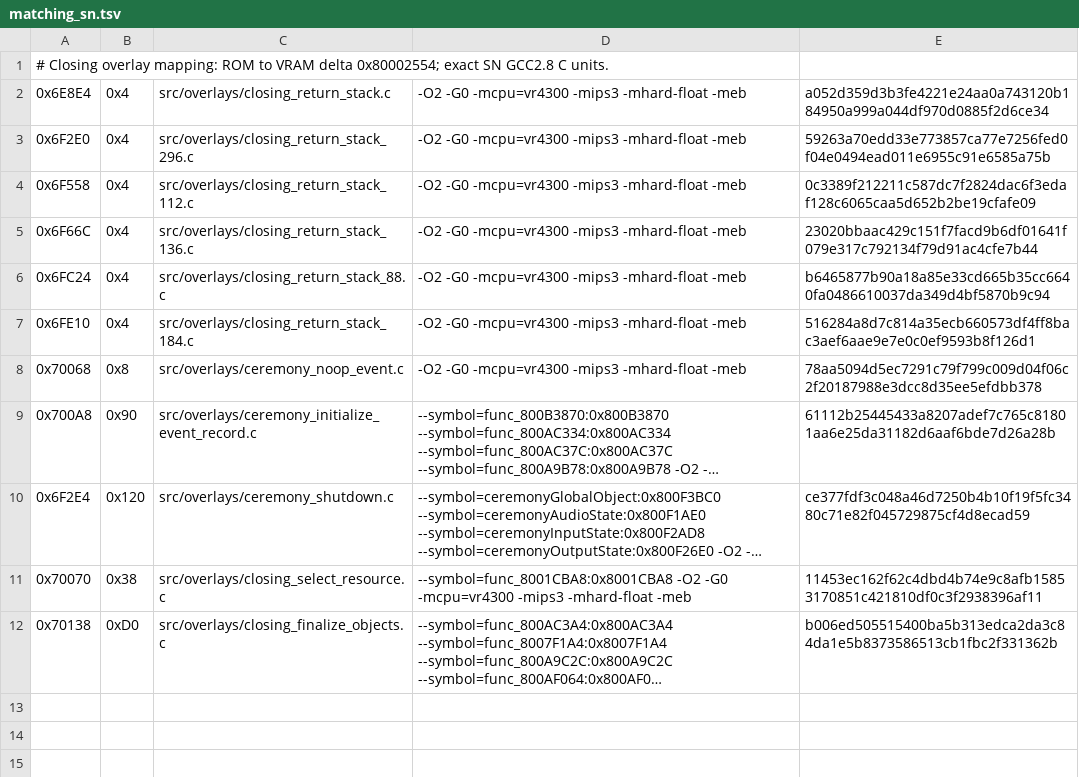
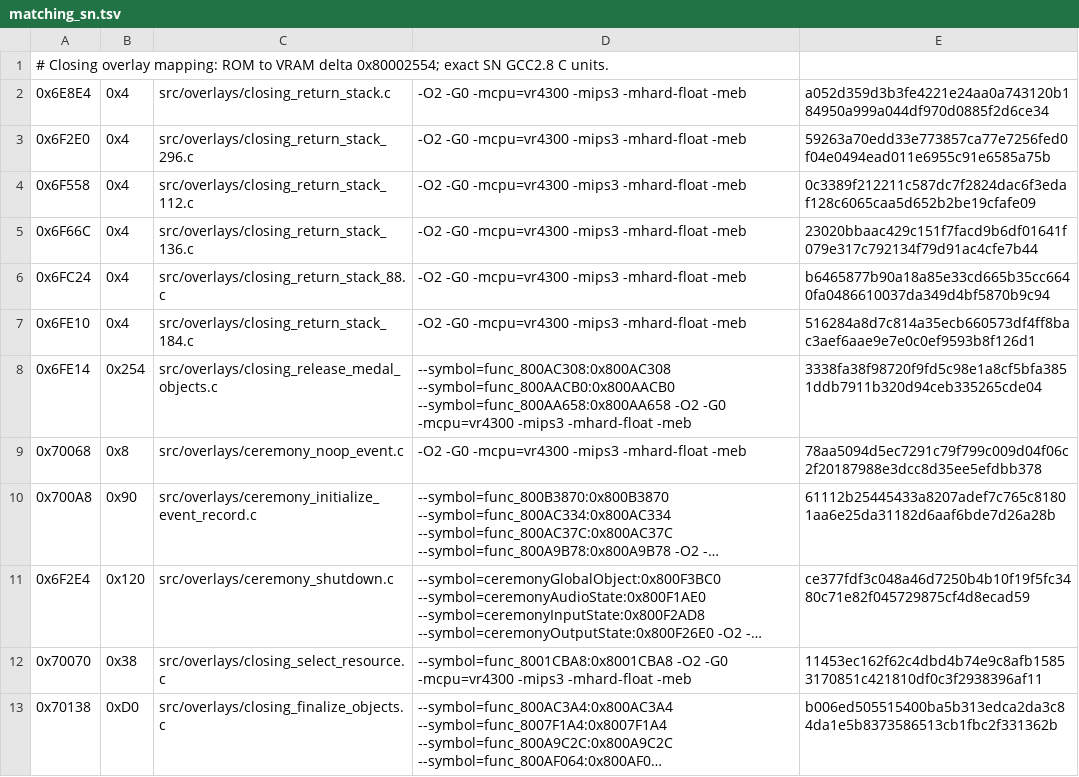
Before and after one commit to TheGh0stShip/Sydney-2000-N64-Prototype, a TSV file: config/overlay/closing/matching_sn.tsv, drawn as a sheet; long unchanged cells end in ….

Commit message:
Reconstruct closing medal object release

```diff
--- a/config/overlay/closing/matching_sn.tsv
+++ b/config/overlay/closing/matching_sn.tsv
@@ -7,2 +7,3 @@
 0x6FE10	0x4	src/overlays/closing_return_stack_184.c	-O2 -G0 -mcpu=vr4300 -mips3 -mhard-float -meb	516284a8d7c814a35ecb660573df4ff8bac3aef6aae9e7e0c0ef9593b8f126d1
+0x6FE14	0x254	src/overlays/closing_release_medal_objects.c	--symbol=func_800AC308:0x800AC308 --symbol=func_800AACB0:0x800AACB0 --symbol=func_800AA658:0x800AA658 -O2 -G0 -mcpu=vr4300 -mips3 -mhard-float -meb	3338fa38f98720f9fd5c98e1a8cf5bfa3851ddb7911b320d94ceb335265cde04
 0x70068	0x8	src/overlays/ceremony_noop_event.c	-O2 -G0 -mcpu=vr4300 -mips3 -mhard-float -meb	78aa5094d5ec7291c79f799c009d04f06c2f20187988e3dcc8d35ee5efdbb378
```
Also changed, not shown: 4 other files.
